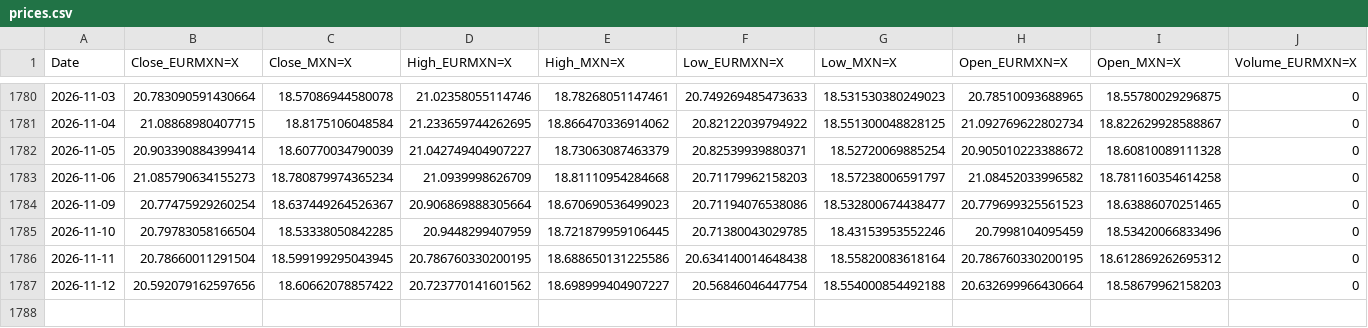
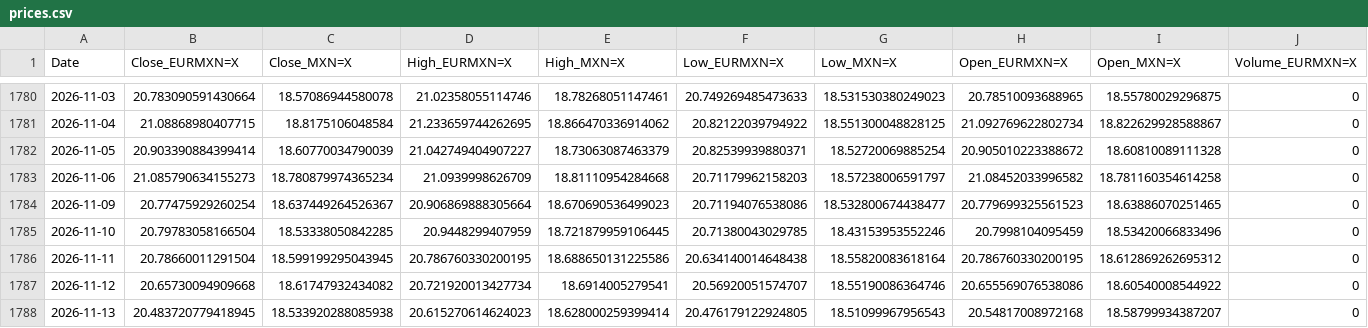
Before and after one commit to davidrmh/github_sandbox, a CSV file: src/output/prices.csv, drawn as a sheet; only a part is shown, gaps mark what is left out; rows hold the shown columns only; the diff names each change by its address in the sheet, - before the commit and + after, or states it on an @@ line.

```diff
--- a/src/output/prices.csv
+++ b/src/output/prices.csv
-B1787 (Close_EURMXN=X): 20.592079162597656
+B1787 (Close_EURMXN=X): 20.65730094909668
-C1787 (Close_MXN=X): 18.60662078857422
+C1787 (Close_MXN=X): 18.61747932434082
-D1787 (High_EURMXN=X): 20.723770141601562
+D1787 (High_EURMXN=X): 20.721920013427734
-E1787 (High_MXN=X): 18.698999404907227
+E1787 (High_MXN=X): 18.6914005279541
-F1787 (Low_EURMXN=X): 20.56846046447754
+F1787 (Low_EURMXN=X): 20.56920051574707
-G1787 (Low_MXN=X): 18.554000854492188
+G1787 (Low_MXN=X): 18.55190086364746
-H1787 (Open_EURMXN=X): 20.632699966430664
+H1787 (Open_EURMXN=X): 20.655569076538086
-I1787 (Open_MXN=X): 18.58679962158203
+I1787 (Open_MXN=X): 18.60540008544922
+row 1788: 2026-11-13 | 20.483720779418945 | 18.533920288085938 | 20.615270614624023 | 18.628000259399414 | 20.476179122924805 | 18.51099967956543 | 20.54817008972168 | 18.58799934387207 | 0
```
